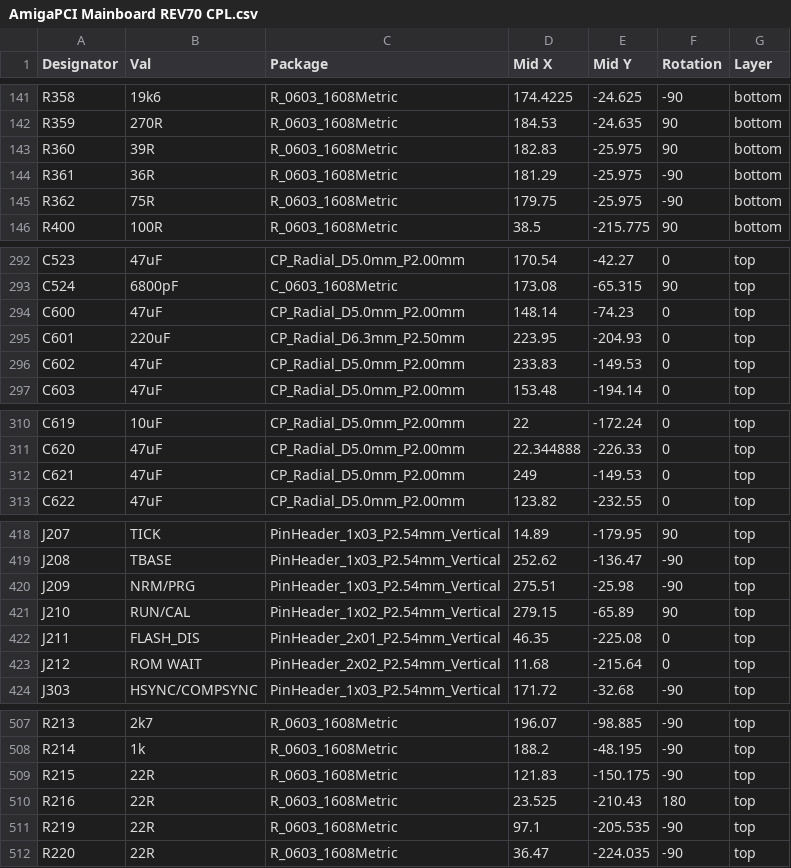
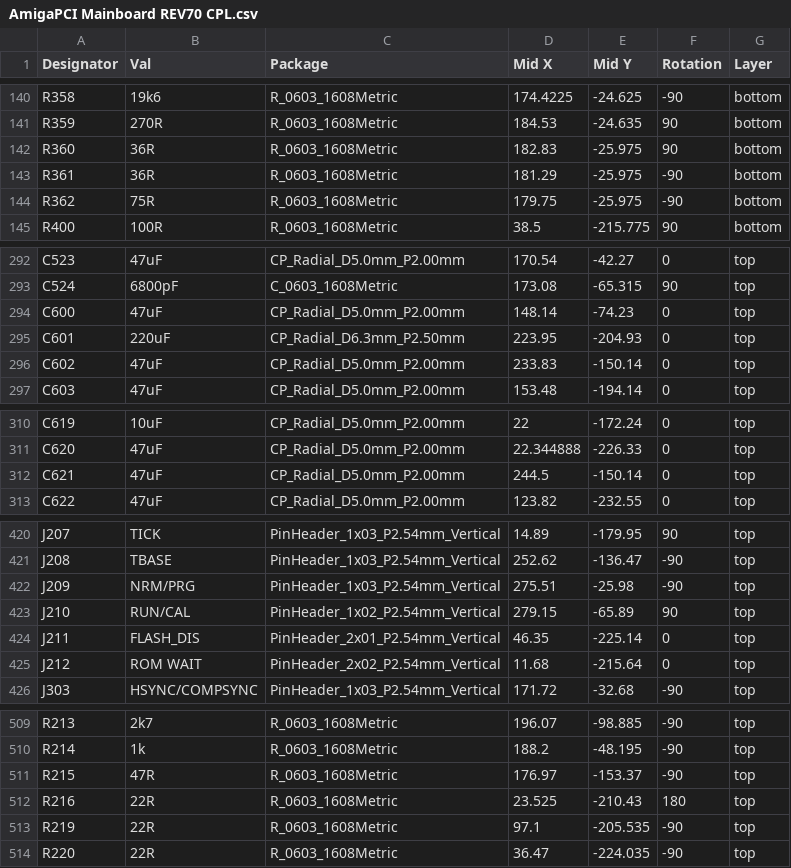
Before and after one commit to AmigaPCI/AmigaPCI-MainBoard, a CSV file: Gerber/Pick Place/AmigaPCI Mainboard REV70 CPL.csv, drawn as a sheet; only a part is shown, gaps mark what is left out; the diff covers the shown part only.

```diff
--- a/Gerber/Pick Place/AmigaPCI Mainboard REV70 CPL.csv
+++ b/Gerber/Pick Place/AmigaPCI Mainboard REV70 CPL.csv
@@ -142,3 +141,3 @@ R358,19k6,R_0603_1608Metric,174.4225,-24.625,-90,bottom
 R359,270R,R_0603_1608Metric,184.53,-24.635,90,bottom
-R360,39R,R_0603_1608Metric,182.83,-25.975,90,bottom
+R360,36R,R_0603_1608Metric,182.83,-25.975,90,bottom
 R361,36R,R_0603_1608Metric,181.29,-25.975,-90,bottom
@@ -295,3 +295,3 @@ C600,47uF,CP_Radial_D5.0mm_P2.00mm,148.14,-74.23,0,top
 C601,220uF,CP_Radial_D6.3mm_P2.50mm,223.95,-204.93,0,top
-C602,47uF,CP_Radial_D5.0mm_P2.00mm,233.83,-149.53,0,top
+C602,47uF,CP_Radial_D5.0mm_P2.00mm,233.83,-150.14,0,top
 C603,47uF,CP_Radial_D5.0mm_P2.00mm,153.48,-194.14,0,top
@@ -311,3 +311,3 @@ C619,10uF,CP_Radial_D5.0mm_P2.00mm,22,-172.24,0,top
 C620,47uF,CP_Radial_D5.0mm_P2.00mm,22.344888,-226.33,0,top
-C621,47uF,CP_Radial_D5.0mm_P2.00mm,249,-149.53,0,top
+C621,47uF,CP_Radial_D5.0mm_P2.00mm,244.5,-150.14,0,top
 C622,47uF,CP_Radial_D5.0mm_P2.00mm,123.82,-232.55,0,top
@@ -421,3 +423,3 @@ J209,NRM/PRG,PinHeader_1x03_P2.54mm_Vertical,275.51,-25.98,-90,top
 J210,RUN/CAL,PinHeader_1x02_P2.54mm_Vertical,279.15,-65.89,90,top
-J211,FLASH_DIS,PinHeader_2x01_P2.54mm_Vertical,46.35,-225.08,0,top
+J211,FLASH_DIS,PinHeader_2x01_P2.54mm_Vertical,46.35,-225.14,0,top
 J212,ROM WAIT,PinHeader_2x02_P2.54mm_Vertical,11.68,-215.64,0,top
@@ -508,3 +510,3 @@ R213,2k7,R_0603_1608Metric,196.07,-98.885,-90,top
 R214,1k,R_0603_1608Metric,188.2,-48.195,-90,top
-R215,22R,R_0603_1608Metric,121.83,-150.175,-90,top
+R215,47R,R_0603_1608Metric,176.97,-153.37,-90,top
 R216,22R,R_0603_1608Metric,23.525,-210.43,180,top
```
Also changed, not shown: 10 added rows, 5 removed rows and 13 edited cells elsewhere in this file, Gerber/Pick Place/AmigaPCI Mainboard REV70 BOM LCSC.csv, 10 other files.
